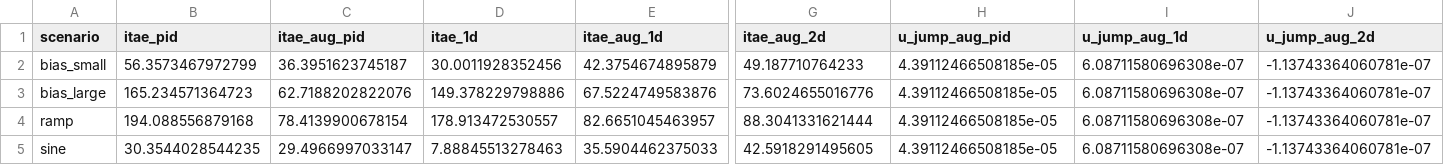
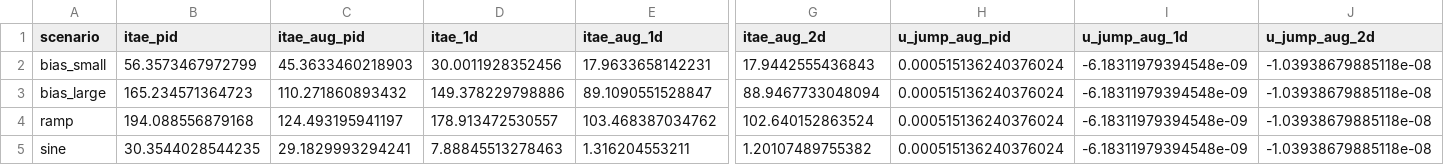
Before and after one commit to Bharadwaj-07/Cyber-Resilient-FOPID, a CSV file: Cyber-Resilient-FOPID/phase5_results/csv/phase5_augmented_comparison.csv, drawn as a sheet; only a part is shown, gaps mark what is left out; the diff names each change by its address in the sheet, - before the commit and + after, or states it on an @@ line.

```diff
--- a/Cyber-Resilient-FOPID/phase5_results/csv/phase5_augmented_comparison.csv
+++ b/Cyber-Resilient-FOPID/phase5_results/csv/phase5_augmented_comparison.csv
-C2 (itae_aug_pid): 36.3951623745187
+C2 (itae_aug_pid): 45.3633460218903
-E2 (itae_aug_1d): 42.3754674895879
+E2 (itae_aug_1d): 17.9633658142231
-G2 (itae_aug_2d): 49.187710764233
+G2 (itae_aug_2d): 17.9442555436843
-H2:H5 (u_jump_aug_pid): 4.39112466508185e-05
+H2:H5 (u_jump_aug_pid): 0.000515136240376024
-I2:I5 (u_jump_aug_1d): 6.08711580696308e-07
+I2:I5 (u_jump_aug_1d): -6.18311979394548e-09
-J2:J5 (u_jump_aug_2d): -1.13743364060781e-07
+J2:J5 (u_jump_aug_2d): -1.03938679885118e-08
-C3 (itae_aug_pid): 62.7188202822076
+C3 (itae_aug_pid): 110.271860893432
-E3 (itae_aug_1d): 67.5224749583876
+E3 (itae_aug_1d): 89.1090551528847
-G3 (itae_aug_2d): 73.6024655016776
+G3 (itae_aug_2d): 88.9467733048094
-C4 (itae_aug_pid): 78.4139900678154
+C4 (itae_aug_pid): 124.493195941197
-E4 (itae_aug_1d): 82.6651045463957
+E4 (itae_aug_1d): 103.468387034762
-G4 (itae_aug_2d): 88.3041331621444
+G4 (itae_aug_2d): 102.640152863524
-C5 (itae_aug_pid): 29.4966997033147
+C5 (itae_aug_pid): 29.1829993294241
-E5 (itae_aug_1d): 35.5904462375033
+E5 (itae_aug_1d): 1.316204553211
-G5 (itae_aug_2d): 42.5918291495605
+G5 (itae_aug_2d): 1.20107489755382
```
Also changed, not shown: Cyber-Resilient-FOPID/phase5_results/csv/phase5_anomaly_summary.csv, Cyber-Resilient-FOPID/phase5_results/csv/phase5_comparison.csv, 50 other files.
